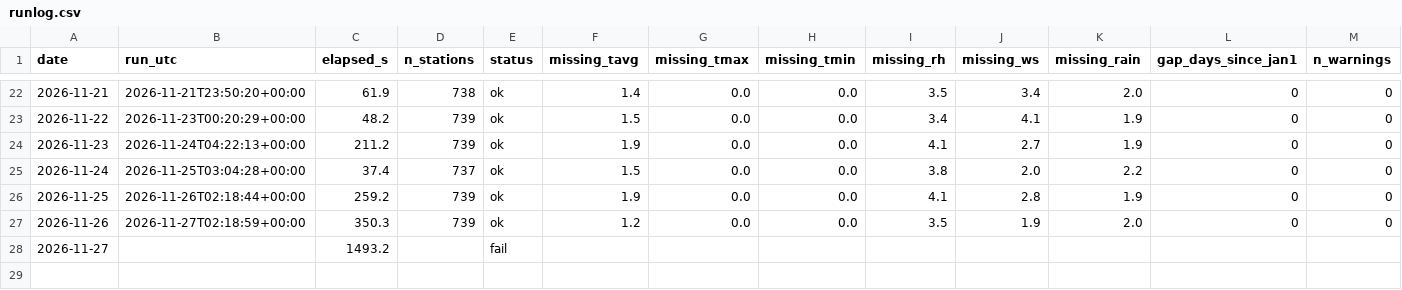
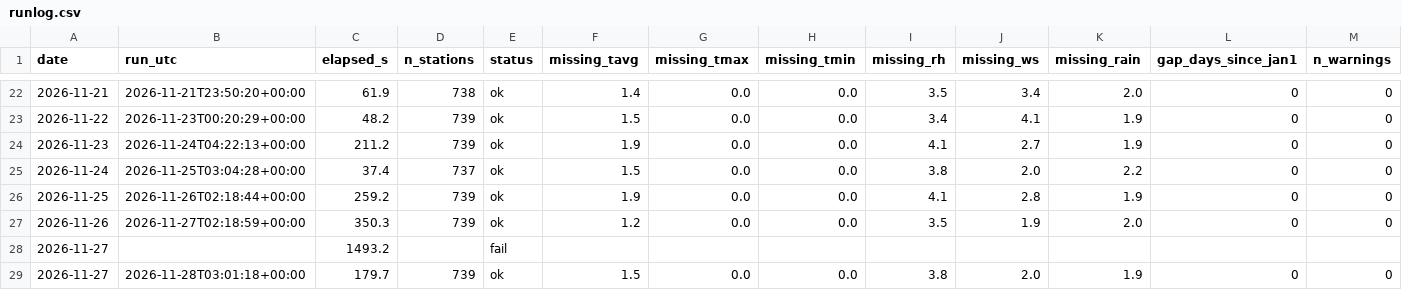
Before and after one commit to Karl7208/hornet-index, a CSV file: data/archive/runlog.csv, drawn as a sheet; only a part is shown, gaps mark what is left out; rows hold the shown columns only; the diff names each change by its address in the sheet, - before the commit and + after, or states it on an @@ line.

```diff
--- a/data/archive/runlog.csv
+++ b/data/archive/runlog.csv
+row 29: 2026-11-27 | 2026-11-28T03:01:18+00:00 | 179.7 | 739 | ok | 1.5 | 0.0 | 0.0 | 3.8 | 2.0 | 1.9 | 0 | 0
```
Also changed, not shown: 2 other files.
